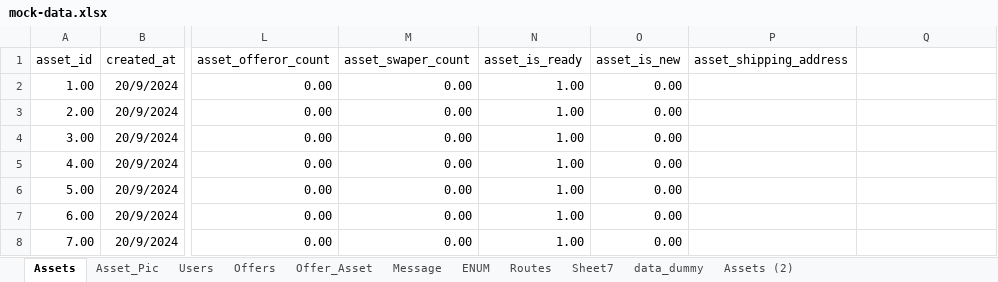
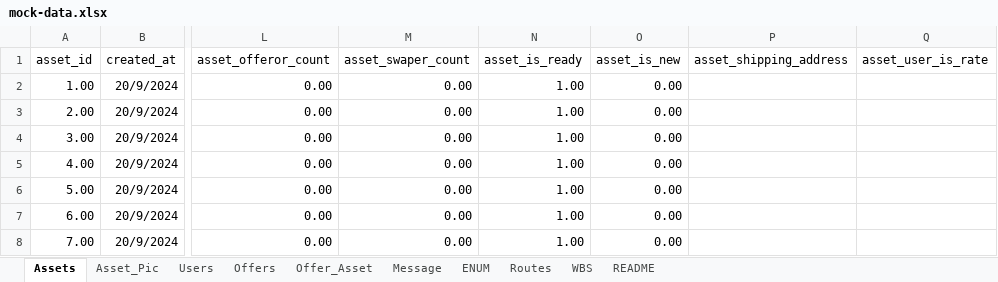
Before and after one commit to besbesbesbes/swapy02-web, an Excel workbook: src/data/mock-data.xlsx, sheet Assets, drawn as a sheet; only a part is shown, gaps mark what is left out; values as stored, in another font and other column widths than the file's, no borders; the diff names each change by its address in the sheet, - before the commit and + after, or states it on an @@ line.

Commit message:
Done user Rating and control blank page

```diff
--- a/src/data/mock-data.xlsx (sheet Assets)
+++ b/src/data/mock-data.xlsx (sheet Assets)
-sheet tab: Sheet7
-sheet tab: data_dummy
-sheet tab: Assets (2)
+sheet tab: WBS
+sheet tab: README
-Q1: (empty)
+Q1: asset_user_is_rate
```
Also changed, not shown: sheet Routes, sheet Offers, 13 other files.
